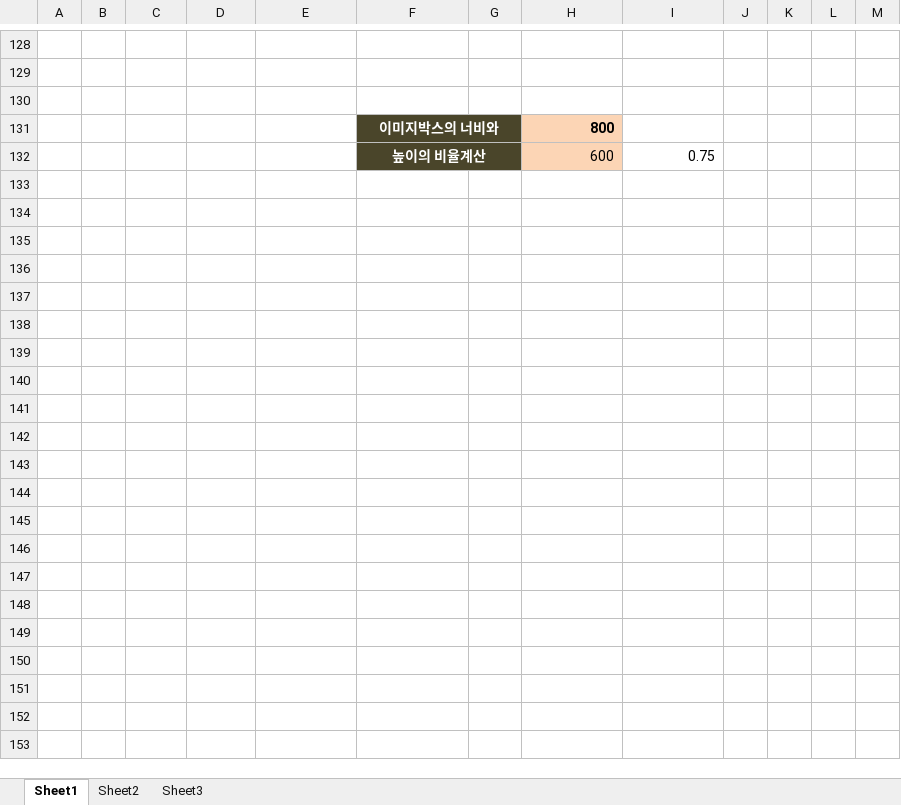
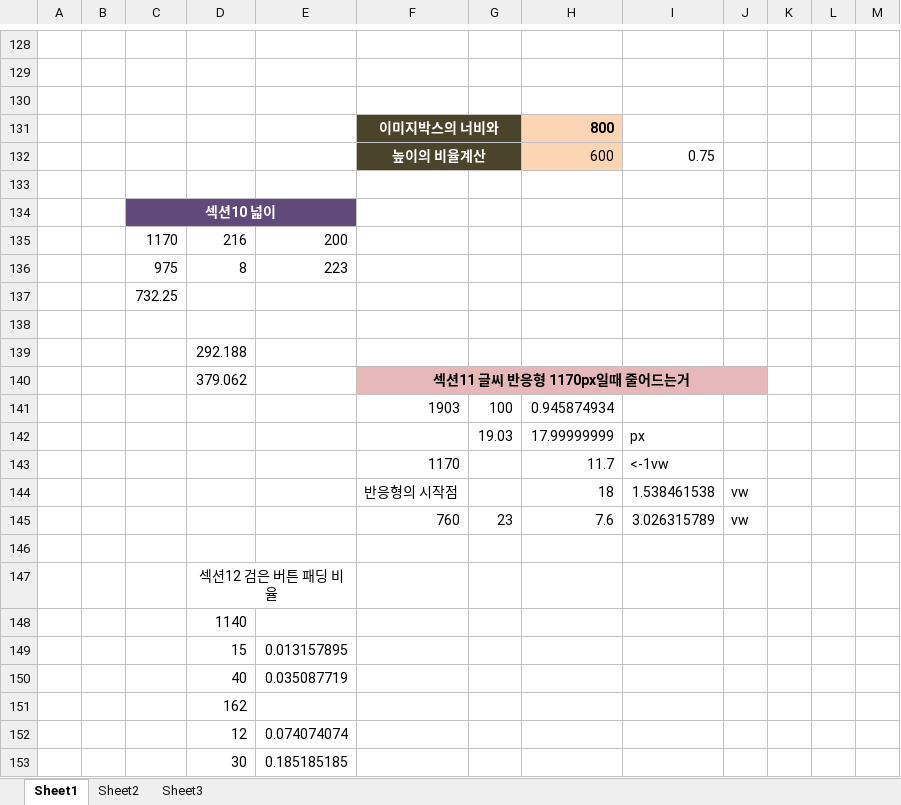
Before and after one commit to EunHeeChoi1955/brando, an Excel workbook: 비율계산.xlsx, sheet Sheet1, drawn as a sheet; only a part is shown, gaps mark what is left out; values as stored, in another font and other column widths than the file's, no borders; the diff names each change by its address in the sheet, - before the commit and + after, or states it on an @@ line.

```diff
--- a/비율계산.xlsx (sheet Sheet1)
+++ b/비율계산.xlsx (sheet Sheet1)
+row 133: (empty)
+row 134:  |  | 섹션10 넓이
+row 135:  |  | 1170 | 216 | 200
+row 136:  |  | 975 | 8 | 223
+row 137:  |  | 732.25
+row 138: (empty)
+row 139:  |  |  | 292.188
+row 140:  |  |  | 379.062 |  | 섹션11 글씨 반응형 1170px일때 줄어드는거
+row 141:  |  |  |  |  | 1903 | 100 | 0.945874934
+row 142:  |  |  |  |  |  | 19.03 | 17.99999999 | px
+row 143:  |  |  |  |  | 1170 |  | 11.7 | <-1vw
+row 144:  |  |  |  |  | 반응형의 시작점 |  | 18 | 1.538461538 | vw
+row 145:  |  |  |  |  | 760 | 23 | 7.6 | 3.026315789 | vw
+row 146: (empty)
+row 147:  |  |  | 섹션12 검은 버튼 패딩 비율
+row 148:  |  |  | 1140
+row 149:  |  |  | 15 | 0.013157895
+row 150:  |  |  | 40 | 0.035087719
+row 151:  |  |  | 162
+row 152:  |  |  | 12 | 0.074074074
+row 153:  |  |  | 30 | 0.185185185
```
Also changed, not shown: 22 other files.
